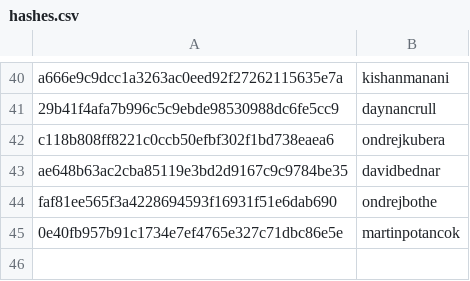
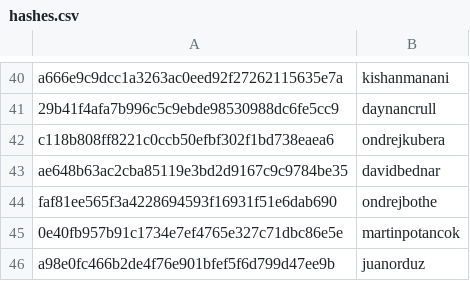
Before and after one commit to RevathyRamalingam/datatalksclub.github.io, a CSV file: scripts/data/hashes.csv, drawn as a sheet; only a part is shown, gaps mark what is left out.

```diff
--- a/scripts/data/hashes.csv
+++ b/scripts/data/hashes.csv
@@ -45 +45,2 @@ faf81ee565f3a4228694593f16931f51e6dab690,ondrejbothe
 0e40fb957b91c1734e7ef4765e327c71dbc86e5e,martinpotancok
+a98e0fc466b2de4f76e901bfef5f6d799d47ee9b,juanorduz
```
Also changed, not shown: 3 other files.
